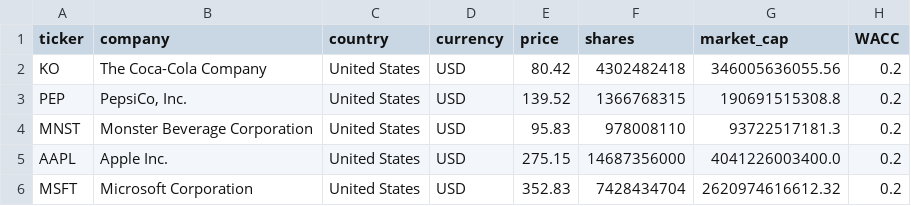
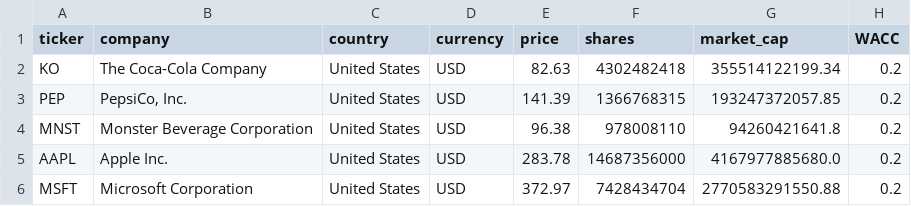
Before and after one commit to franciscocavanna/ticker, a CSV file: frontend/public/data/Scorecards_v2.csv, drawn as a sheet; only a part is shown; the diff names each change by its address in the sheet, - before the commit and + after, or states it on an @@ line.

```diff
--- a/frontend/public/data/Scorecards_v2.csv
+++ b/frontend/public/data/Scorecards_v2.csv
-E2 (price): 80.42
+E2 (price): 82.63
-G2 (market_cap): 346005636055.56
+G2 (market_cap): 355514122199.34
-E3 (price): 139.52
+E3 (price): 141.39
-G3 (market_cap): 190691515308.8
+G3 (market_cap): 193247372057.85
-E4 (price): 95.83
+E4 (price): 96.38
-G4 (market_cap): 93722517181.3
+G4 (market_cap): 94260421641.8
-E5 (price): 275.15
+E5 (price): 283.78
-G5 (market_cap): 4041226003400.0
+G5 (market_cap): 4167977885680.0
-E6 (price): 352.83
+E6 (price): 372.97
-G6 (market_cap): 2620974616612.32
+G6 (market_cap): 2770583291550.88
```
Also changed, not shown: 1 other file.
